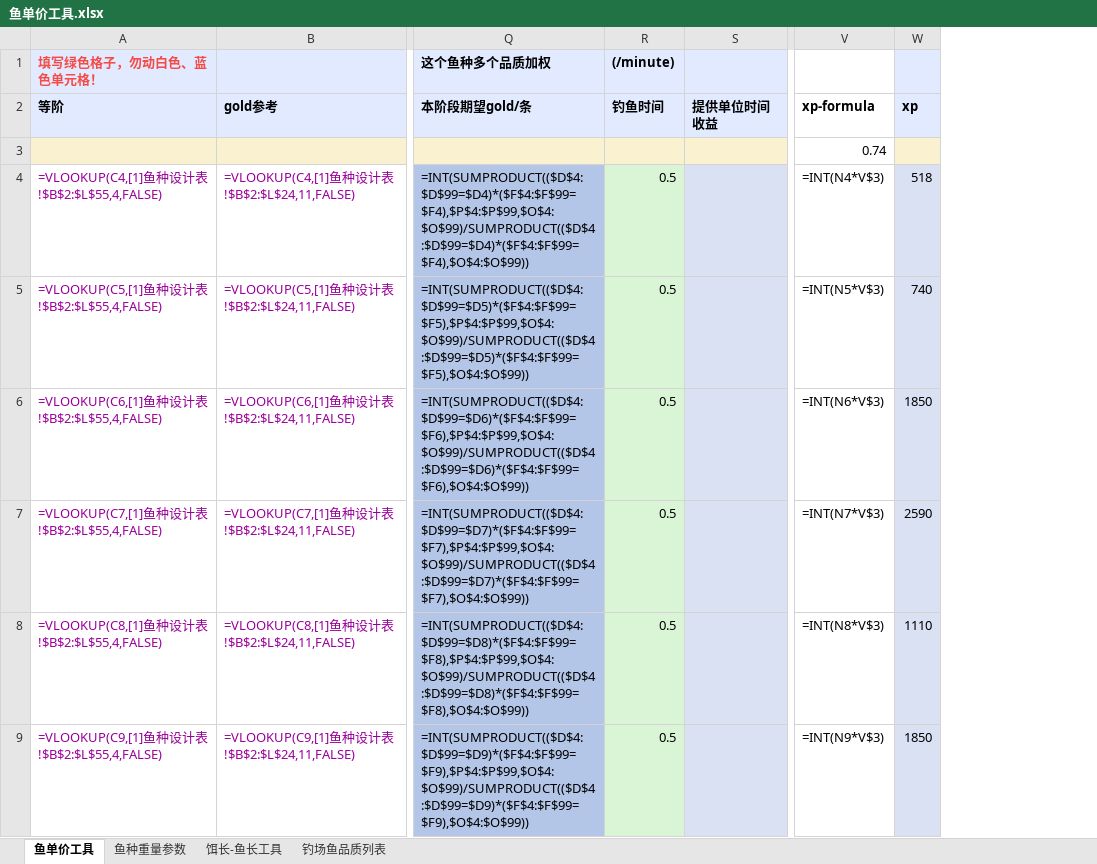
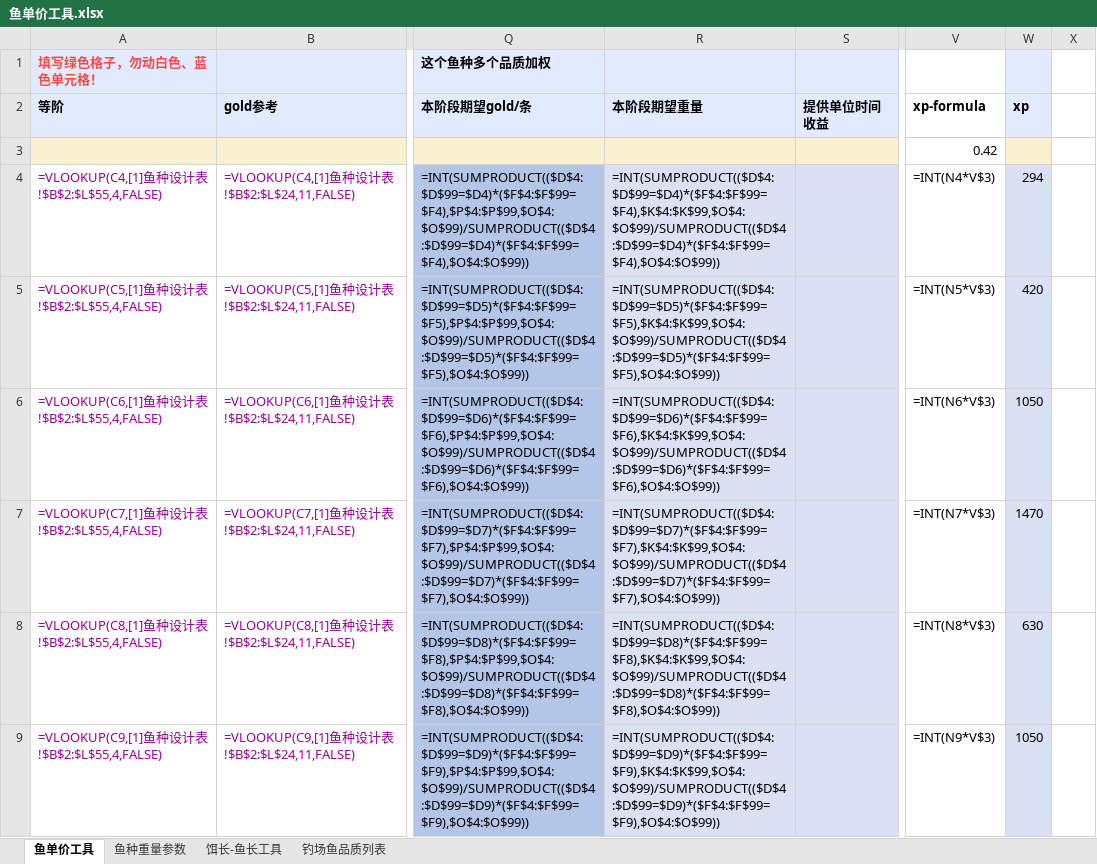
Before and after one commit to futouyiba/StatDemo, an Excel workbook: intermediateTables/鱼单价工具.xlsx, sheet 鱼单价工具, drawn as a sheet; only a part is shown, gaps mark what is left out; values as stored, in another font and other column widths than the file's, no borders; formulas without a stored value are shown as written; charts and pictures not drawn; removed rows and columns are numbered as before the commit, all else as after; the diff covers the shown part only; the diff names each change by its address in the sheet, - before the commit and + after, or states it on an @@ line.

Commit message:
调整表格结构，本阶段期望重量

```diff
--- a/intermediateTables/鱼单价工具.xlsx (sheet 鱼单价工具)
+++ b/intermediateTables/鱼单价工具.xlsx (sheet 鱼单价工具)
-column R (钓鱼时间), row 1: (/minute); rows 4-9: all 0.5
+column R (本阶段期望重量), rows 4-9: =INT(SUMPRODUCT(($D$4:$D$99=$D4)*($F$4:$F$99=$F4),$K$4:$K$99,$O$4:$O$99)/SUMPRODUCT(($D$4:$D$99=$D4)*($F$4:$F$99=$F4),$O$4:$O$99)) | =INT(SUMPRODUCT(($D$4:$D$99=$D5)*($F$4:$F$99=$F5),$K$4:$K$99,$O$4:$O$99)/SUMPRODUCT(($D$4:$D$99=$D5)*($F$4:$F$99=$F5),$O$4:$O$99)) | =INT(SUMPRODUCT(($D$4:$D$99=$D6)*($F$4:$F$99=$F6),$K$4:$K$99,$O$4:$O$99)/SUMPRODUCT(($D$4:$D$99=$D6)*($F$4:$F$99=$F6),$O$4:$O$99)) | =INT(SUMPRODUCT(($D$4:$D$99=$D7)*($F$4:$F$99=$F7),$K$4:$K$99,$O$4:$O$99)/SUMPRODUCT(($D$4:$D$99=$D7)*($F$4:$F$99=$F7),$O$4:$O$99)) | =INT(SUMPRODUCT(($D$4:$D$99=$D8)*($F$4:$F$99=$F8),$K$4:$K$99,$O$4:$O$99)/SUMPRODUCT(($D$4:$D$99=$D8)*($F$4:$F$99=$F8),$O$4:$O$99)) | =INT(SUMPRODUCT(($D$4:$D$99=$D9)*($F$4:$F$99=$F9),$K$4:$K$99,$O$4:$O$99)/SUMPRODUCT(($D$4:$D$99=$D9)*($F$4:$F$99=$F9),$O$4:$O$99))
+column X, empty
-V3 (xp-formula): 0.74
+V3 (xp-formula): 0.42
-W4 (xp): 518
+W4 (xp): 294
-W5 (xp): 740
+W5 (xp): 420
-W6 (xp): 1850
+W6 (xp): 1050
-W7 (xp): 2590
+W7 (xp): 1470
-W8 (xp): 1110
+W8 (xp): 630
-W9 (xp): 1850
+W9 (xp): 1050
```
Also changed, not shown: 69 edited cells elsewhere in this sheet.
